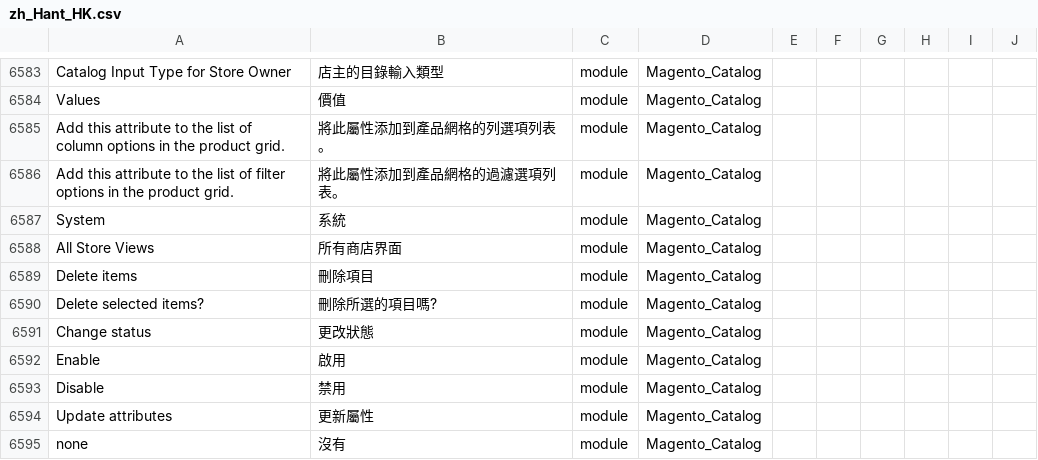
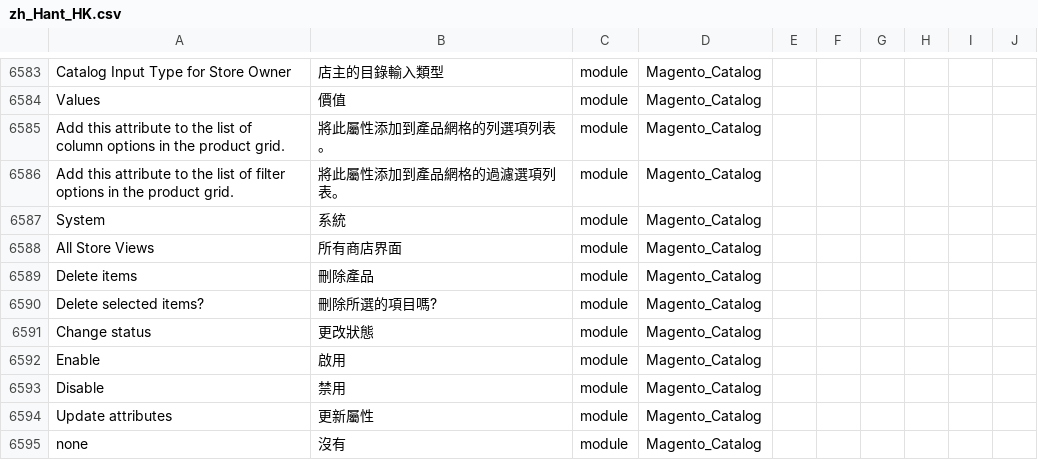
Before and after one commit to raymanjhc/Magento2Language-zh_Hant_HK, a CSV file: zh_Hant_HK.csv, drawn as a sheet; only a part is shown, gaps mark what is left out; the diff covers the shown part only.

```diff
--- a/zh_Hant_HK.csv
+++ b/zh_Hant_HK.csv
@@ -6592,3 +6592,3 @@ System,系統,module,Magento_Catalog
 "All Store Views",所有商店界面,module,Magento_Catalog
-"Delete items",刪除項目,module,Magento_Catalog
+"Delete items",刪除產品,module,Magento_Catalog
 "Delete selected items?",刪除所選的項目嗎?,module,Magento_Catalog
```
Also changed, not shown: 8 edited cells elsewhere in this file.
